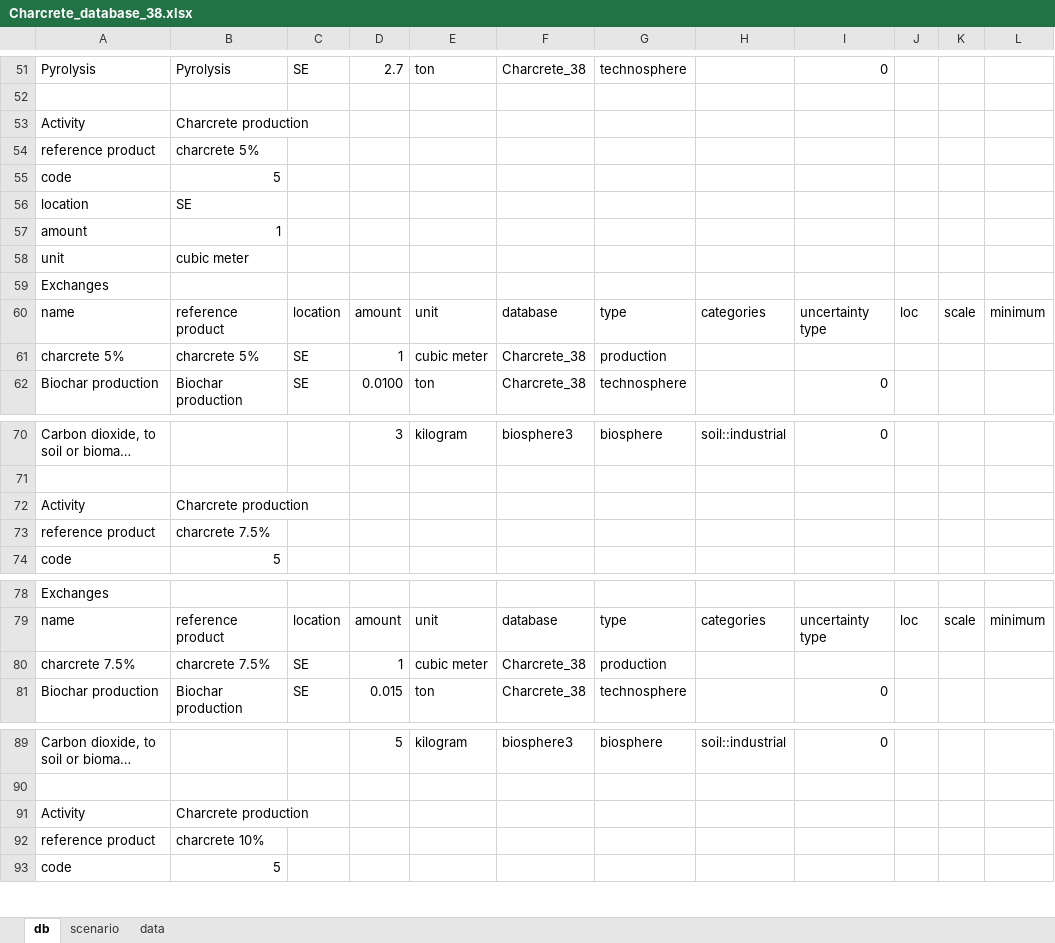
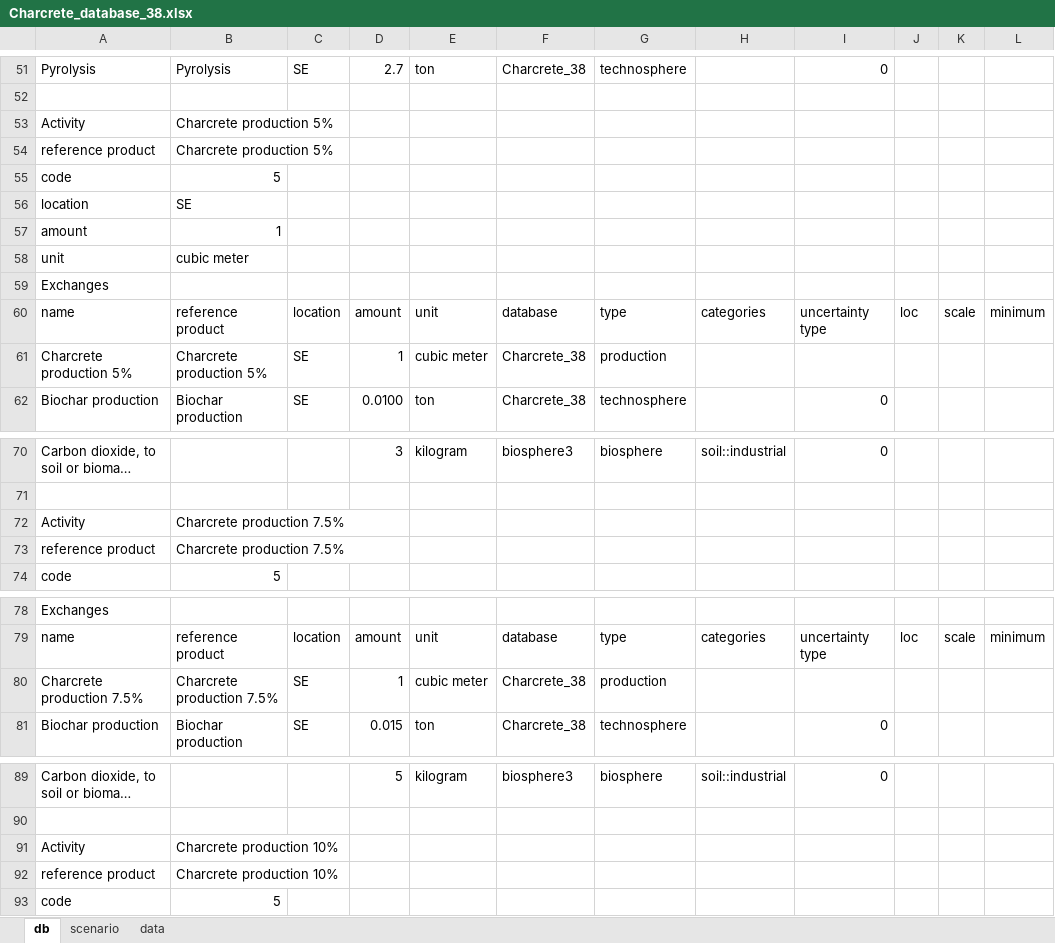
Before and after one commit to mijafro/Charcrete-LCA, an Excel workbook: data/Charcrete_database_38.xlsx, sheet db, drawn as a sheet; only a part is shown, gaps mark what is left out; long unchanged cells end in …; values as stored, in another font and other column widths than the file's, no borders; the diff covers the shown part only; the diff names each change by its address in the sheet, - before the commit and + after, or states it on an @@ line.

Commit message:
charcreteDB update scenario3

```diff
--- a/data/Charcrete_database_38.xlsx (sheet db)
+++ b/data/Charcrete_database_38.xlsx (sheet db)
-B53: Charcrete production
+B53: Charcrete production 5%
-B54: charcrete 5%
+B54: Charcrete production 5%
-A61: charcrete 5%
+A61: Charcrete production 5%
-B61: charcrete 5%
+B61: Charcrete production 5%
-B72: Charcrete production
+B72: Charcrete production 7.5%
-B73: charcrete 7.5%
+B73: Charcrete production 7.5%
-A80: charcrete 7.5%
+A80: Charcrete production 7.5%
-B80: charcrete 7.5%
+B80: Charcrete production 7.5%
-B91: Charcrete production
+B91: Charcrete production 10%
-B92: charcrete 10%
+B92: Charcrete production 10%
```
Also changed, not shown: 2 edited cells elsewhere in this sheet, 1 other file.
